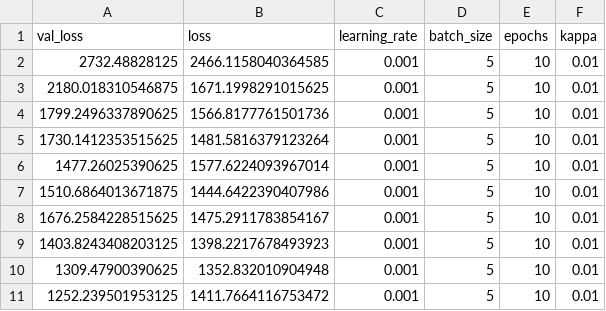
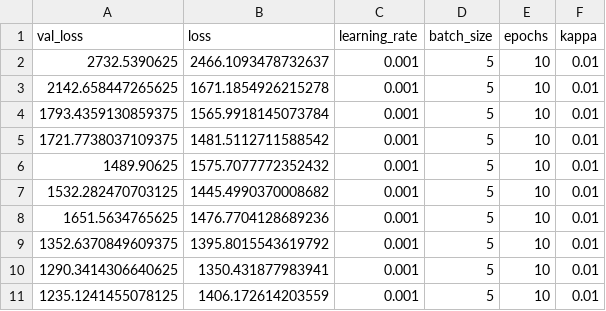
Before and after one commit to greenelab/ponyo, a TSV file: human_tests/data/test_vae_log.tsv, drawn as a sheet.

```diff
--- a/human_tests/data/test_vae_log.tsv
+++ b/human_tests/data/test_vae_log.tsv
@@ -1,11 +1,11 @@
 val_loss	loss	learning_rate	batch_size	epochs	kappa
-2732.48828125	2466.1158040364585	0.001	5	10	0.01
-2180.018310546875	1671.1998291015625	0.001	5	10	0.01
-1799.2496337890625	1566.8177761501736	0.001	5	10	0.01
-1730.1412353515625	1481.5816379123264	0.001	5	10	0.01
-1477.26025390625	1577.6224093967014	0.001	5	10	0.01
-1510.6864013671875	1444.6422390407986	0.001	5	10	0.01
-1676.2584228515625	1475.2911783854167	0.001	5	10	0.01
-1403.8243408203125	1398.2217678493923	0.001	5	10	0.01
-1309.47900390625	1352.832010904948	0.001	5	10	0.01
-1252.239501953125	1411.7664116753472	0.001	5	10	0.01
+2732.5390625	2466.1093478732637	0.001	5	10	0.01
+2142.658447265625	1671.1854926215278	0.001	5	10	0.01
+1793.4359130859375	1565.9918145073784	0.001	5	10	0.01
+1721.7738037109375	1481.5112711588542	0.001	5	10	0.01
+1489.90625	1575.7077772352432	0.001	5	10	0.01
+1532.282470703125	1445.4990370008682	0.001	5	10	0.01
+1651.5634765625	1476.7704128689236	0.001	5	10	0.01
+1352.6370849609375	1395.8015543619792	0.001	5	10	0.01
+1290.3414306640625	1350.431877983941	0.001	5	10	0.01
+1235.1241455078125	1406.172614203559	0.001	5	10	0.01
```
Also changed, not shown: 1 other file.
